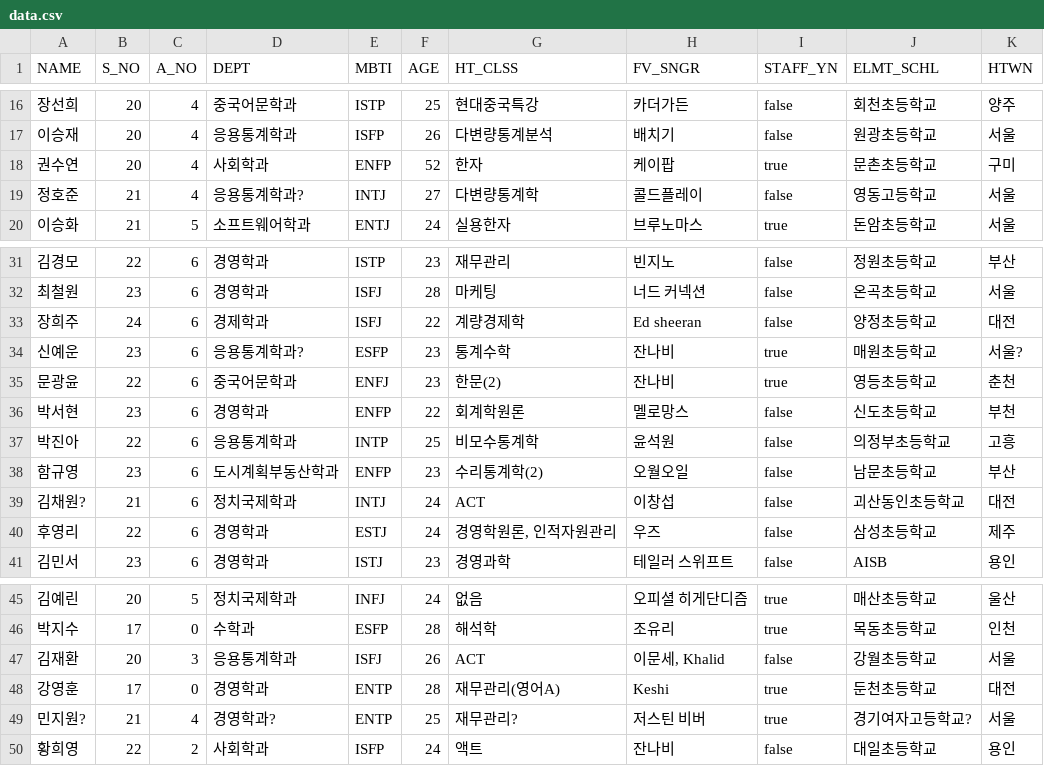
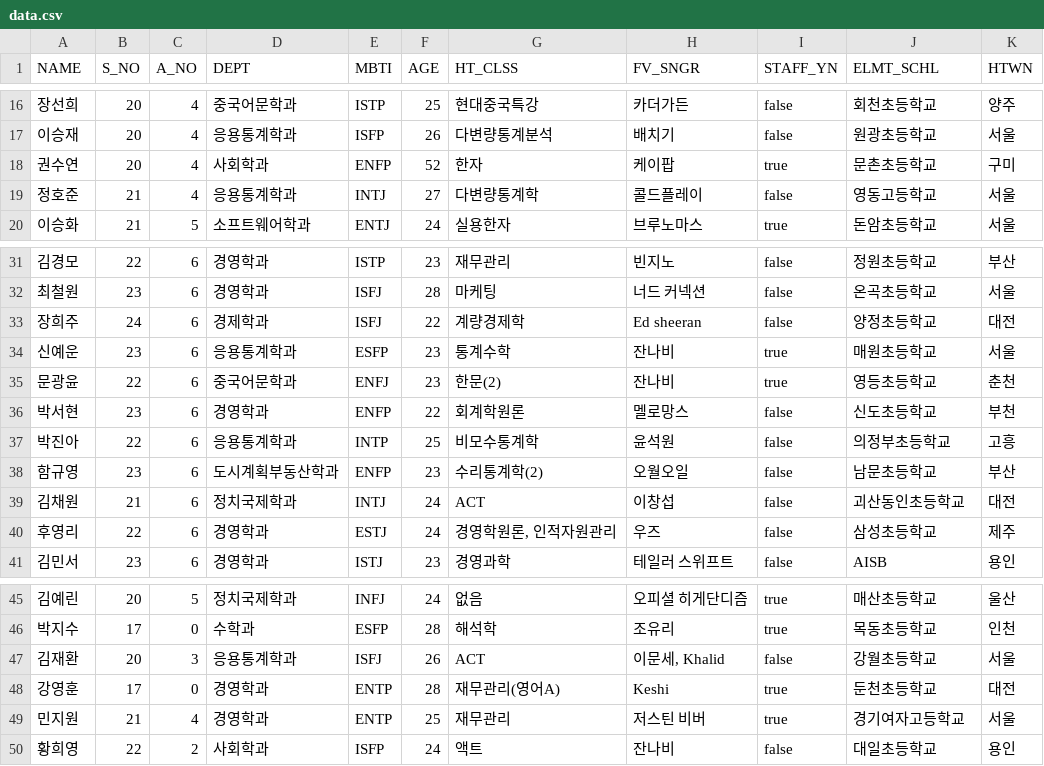
Before and after one commit to screamingpeanut01/FILLNA, a CSV file: data.csv, drawn as a sheet; only a part is shown, gaps mark what is left out.

Commit message:
Update data.csv, README.md, SETUP.md, teams.json, and teams.md to correct department names, adjust participant counts, and ensure consistency across files. Added new participant details and clarified team assignments.

```diff
--- a/data.csv
+++ b/data.csv
@@ -18,3 +18,3 @@
 권수연,20,4,사회학과,ENFP,52,한자,케이팝,true,문촌초등학교,구미
-정호준,21,4,응용통계학과?,INTJ,27,다변량통계학,콜드플레이,false,영동고등학교,서울
+정호준,21,4,응용통계학과,INTJ,27,다변량통계학,콜드플레이,false,영동고등학교,서울
 이승화,21,5,소프트웨어학과,ENTJ,24,실용한자,브루노마스,true,돈암초등학교,서울
@@ -33,3 +33,3 @@
 장희주,24,6,경제학과,ISFJ,22,계량경제학,Ed sheeran,false,양정초등학교,대전
-신예운,23,6,응용통계학과?,ESFP,23,통계수학,잔나비,true,매원초등학교,서울?
+신예운,23,6,응용통계학과,ESFP,23,통계수학,잔나비,true,매원초등학교,서울
 문광윤,22,6,중국어문학과,ENFJ,23,한문(2),잔나비,true,영등초등학교,춘천
@@ -38,3 +38,3 @@
 함규영,23,6,도시계획부동산학과,ENFP,23,수리통계학(2),오월오일,false,남문초등학교,부산
-김채원?,21,6,정치국제학과,INTJ,24,ACT,이창섭,false,괴산동인초등학교,대전
+김채원,21,6,정치국제학과,INTJ,24,ACT,이창섭,false,괴산동인초등학교,대전
 후영리,22,6,경영학과,ESTJ,24,"경영학원론, 인적자원관리",우즈,false,삼성초등학교,제주
@@ -48,3 +48,3 @@
 강영훈,17,0,경영학과,ENTP,28,재무관리(영어A),Keshi,true,둔천초등학교,대전
-민지원?,21,4,경영학과?,ENTP,25,재무관리?,저스틴 비버,true,경기여자고등학교?,서울
+민지원,21,4,경영학과,ENTP,25,재무관리,저스틴 비버,true,경기여자고등학교,서울
 황희영,22,2,사회학과,ISFP,24,액트,잔나비,false,대일초등학교,용인
```
Also changed, not shown: 4 other files.
